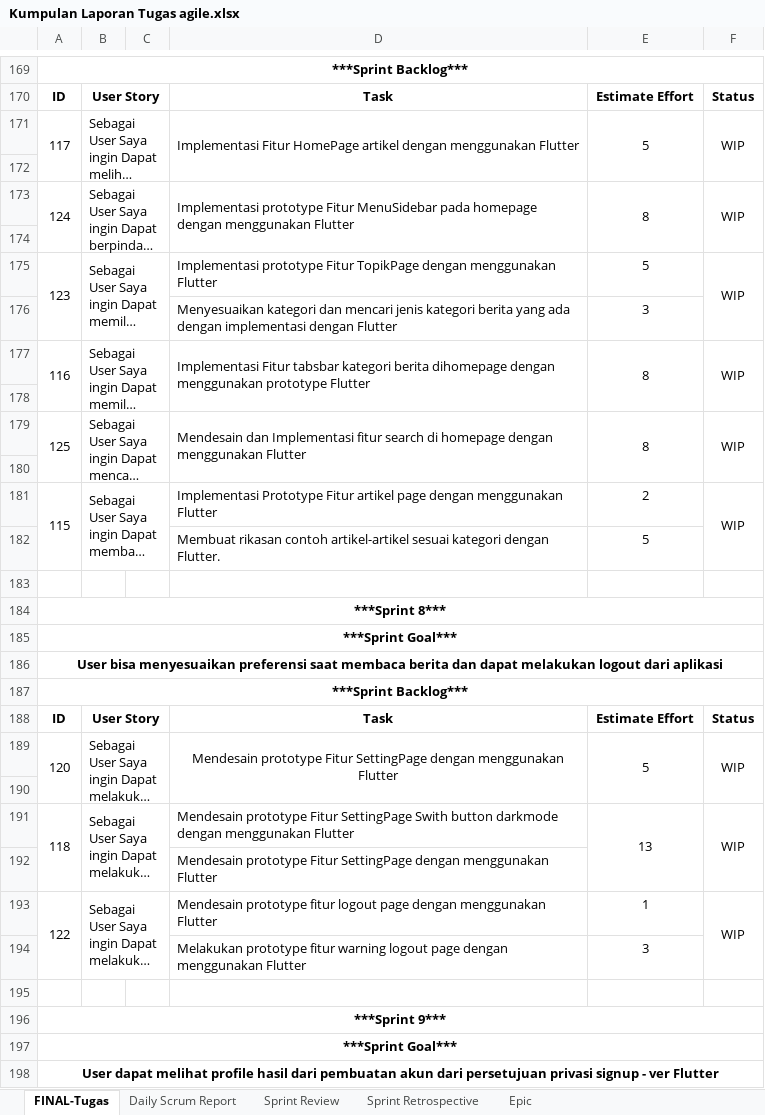
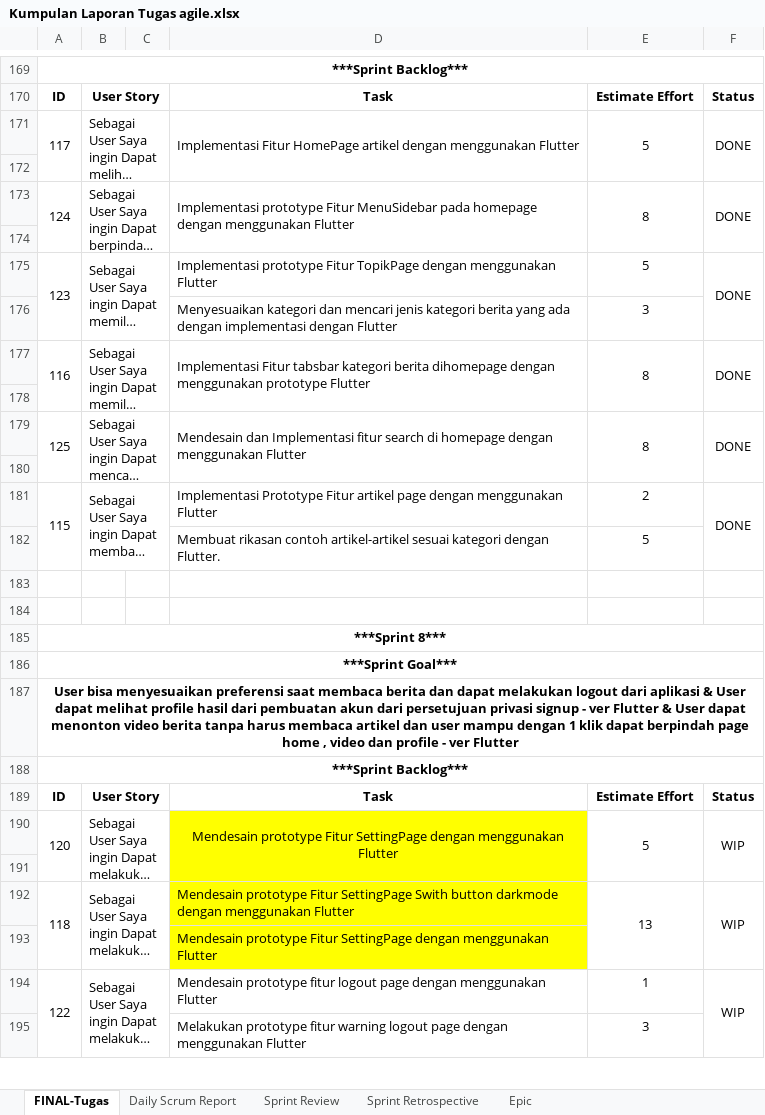
Before and after one commit to 211111237/Majalah-Forbes---IF-A-Sore, an Excel workbook: LaporanPerSprint/Kumpulan Laporan Tugas agile.xlsx, sheet FINAL-Tugas, drawn as a sheet; only a part is shown, gaps mark what is left out; long unchanged cells end in …; values as stored, in another font and other column widths than the file's, no borders; removed rows and columns are numbered as before the commit, all else as after; the diff covers the shown part only; the diff names each change by its address in the sheet, - before the commit and + after, or states it on an @@ line.

Commit message:
Update Laporan Sprint 7 , Daily scrum report Sprint 7, Laporan Sprint review sprint 7, dan Laporan sprint restropektive sprint 7

```diff
--- a/LaporanPerSprint/Kumpulan Laporan Tugas agile.xlsx (sheet FINAL-Tugas)
+++ b/LaporanPerSprint/Kumpulan Laporan Tugas agile.xlsx (sheet FINAL-Tugas)
-F171: WIP
+F171: DONE
-F173: WIP
+F173: DONE
-F175: WIP
+F175: DONE
-F177: WIP
+F177: DONE
-F179: WIP
+F179: DONE
-F181: WIP
+F181: DONE
+row 183: (empty)
-A187: …dari aplikasi
+A187: …dari aplikasi & User dapat melihat profile hasil dari pembuatan akun dari persetujuan privasi signup - ver Flutter & User dapat menonton video berita tanpa harus membaca artikel dan user mampu dengan 1 klik dapat berpindah page home , video dan profile - ver Flutter
-D190:D193 fill: none
+D190:D193 fill: #FFFF00
-row 195: (empty)
-row 196: ***Sprint 9***
-row 197: ***Sprint Goal***
-row 198: User dapat melihat profile hasil dari pembuatan akun dari persetujuan privasi signup - ver Flutter
```
Also changed, not shown: 8 removed rows and cell formats elsewhere in this sheet, sheet Sprint Review, sheet Sprint Retrospective, sheet Daily Scrum Report.
